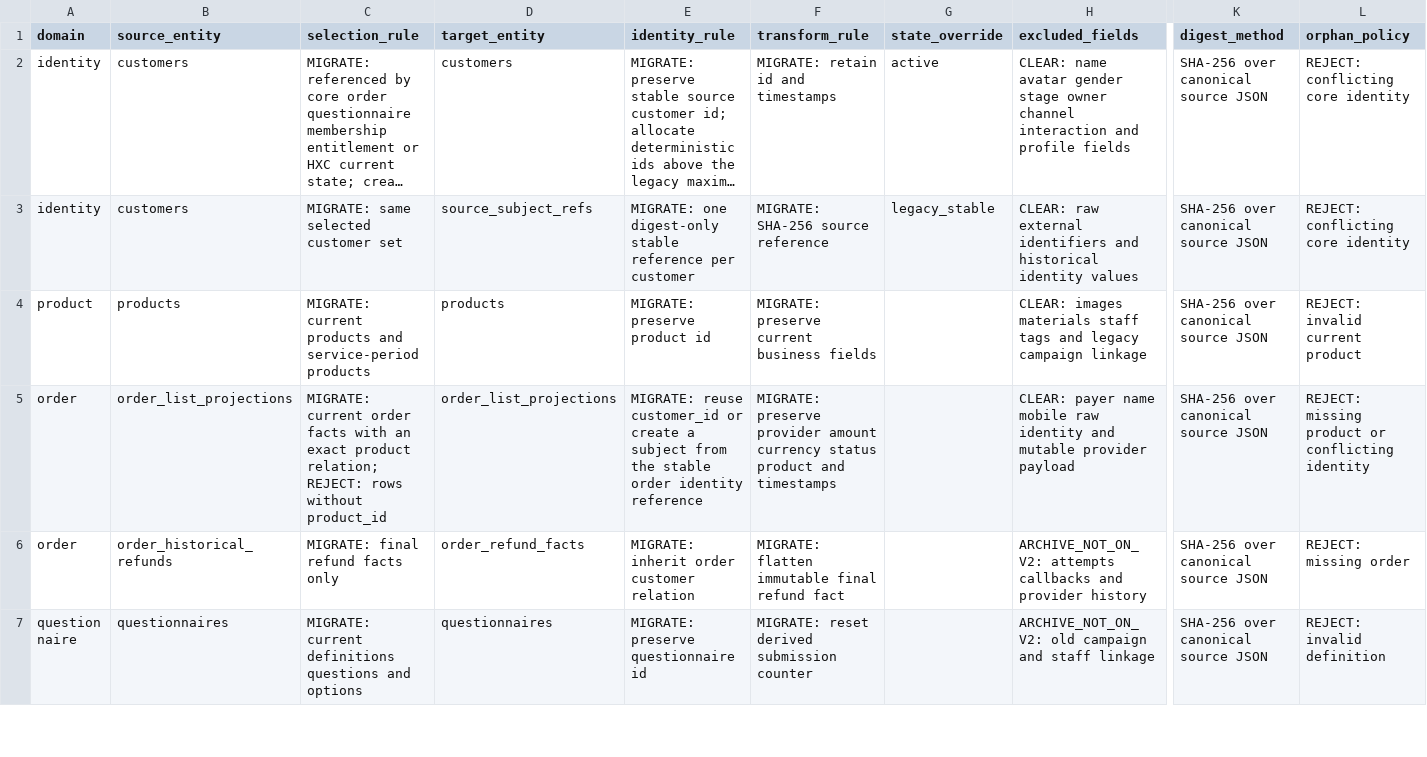
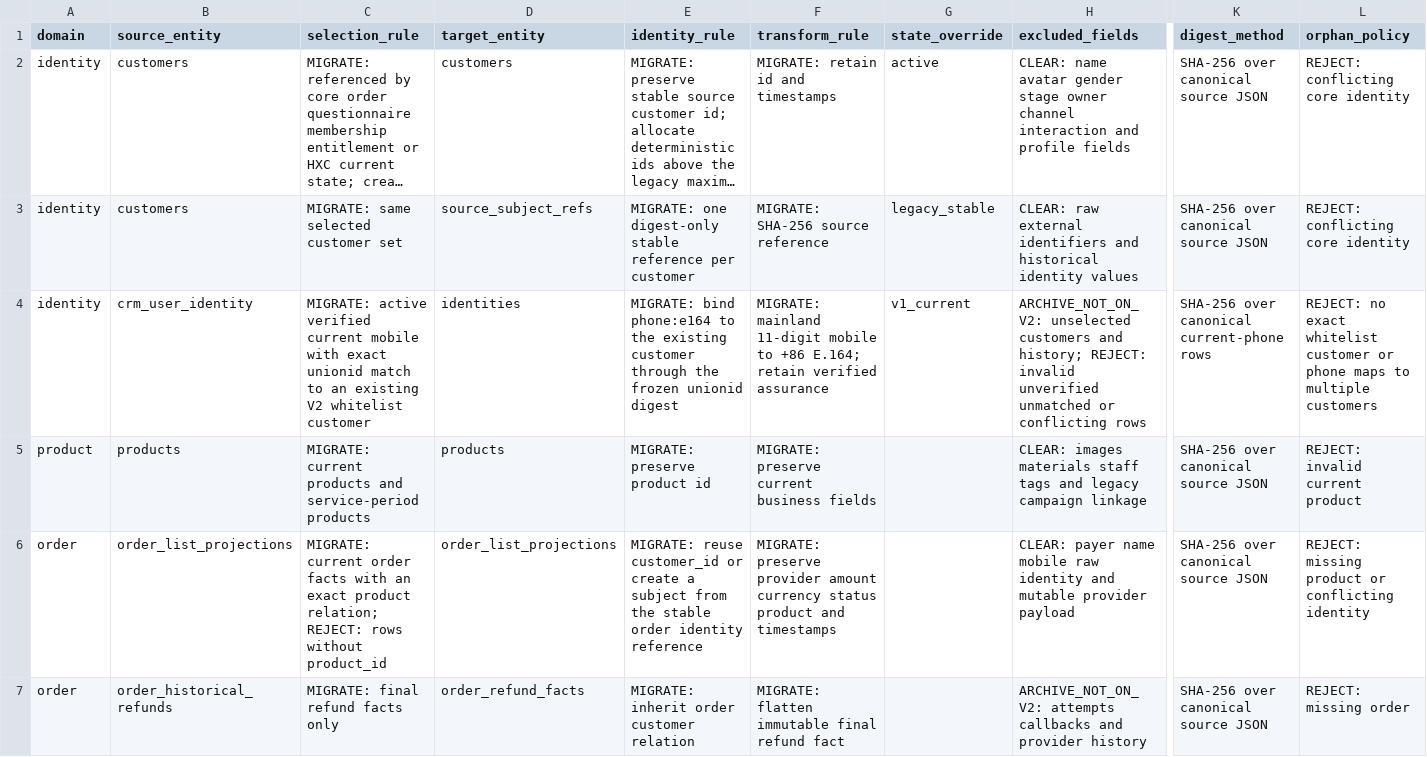
Before and after one commit to qianlan33333-png/AI-CRM-v2, a CSV file: docs/whitelist-data-map.csv, drawn as a sheet; only a part is shown, gaps mark what is left out; the shorter side is filled out with more unchanged rows; long unchanged cells end in …; rows hold the shown columns only; the diff names each change by its address in the sheet, - before the commit and + after, or states it on an @@ line.

```diff
--- a/docs/whitelist-data-map.csv
+++ b/docs/whitelist-data-map.csv
+row 4: identity | crm_user_identity | MIGRATE: active verified current mobile with exact unionid match to an existing V2 whitelist customer | identities | MIGRATE: bind phone:e164 to the existing customer through the frozen unionid digest | MIGRATE: mainland 11-digit mobile to +86 E.164; retain verified assurance | v1_current | ARCHIVE_NOT_ON_V2: unselected customers and history; REJECT: invalid unverified unmatched or conflicting rows | SHA-256 over canonical current-phone rows | REJECT: no exact whitelist customer or phone maps to multiple customers
```
Also changed, not shown: 2 other files.
